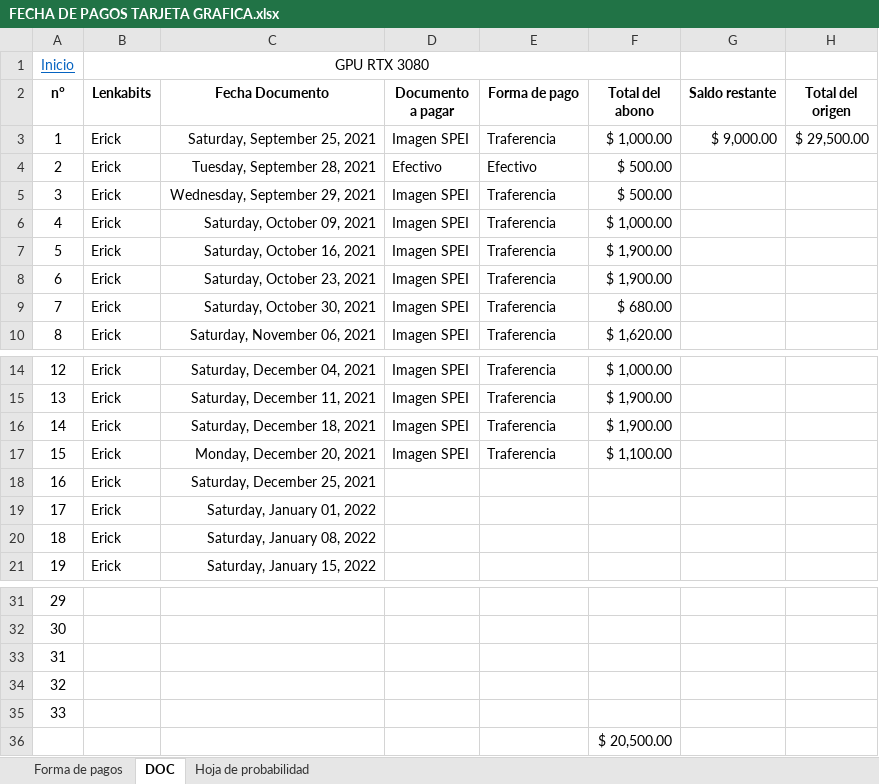
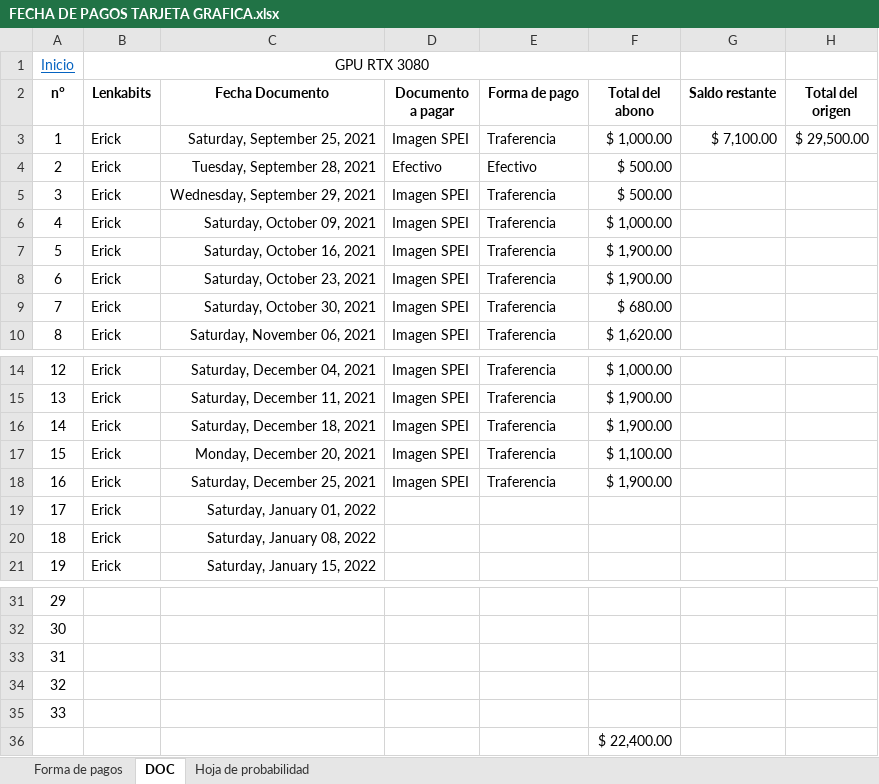
Before and after one commit to Hydra9999414/Cortes, an Excel workbook: FECHA DE PAGOS TARJETA GRAFICA.xlsx, sheet DOC, drawn as a sheet; only a part is shown, gaps mark what is left out; values as stored, in another font and other column widths than the file's, no borders; the diff names each change by its address in the sheet, - before the commit and + after, or states it on an @@ line.

```diff
--- a/FECHA DE PAGOS TARJETA GRAFICA.xlsx (sheet DOC)
+++ b/FECHA DE PAGOS TARJETA GRAFICA.xlsx (sheet DOC)
-G3 (Saldo restante): $ 9,000.00
+G3 (Saldo restante): $ 7,100.00
-D18 (Documento a pagar): (empty)
+D18 (Documento a pagar): Imagen SPEI
-E18 (Forma de pago): (empty)
+E18 (Forma de pago): Traferencia
-F18 (Total del abono): (empty)
+F18 (Total del abono): $ 1,900.00
-F36 (Total del abono): $ 20,500.00
+F36 (Total del abono): $ 22,400.00
```
Also changed, not shown: Obrador cortes 1.xlsx.
